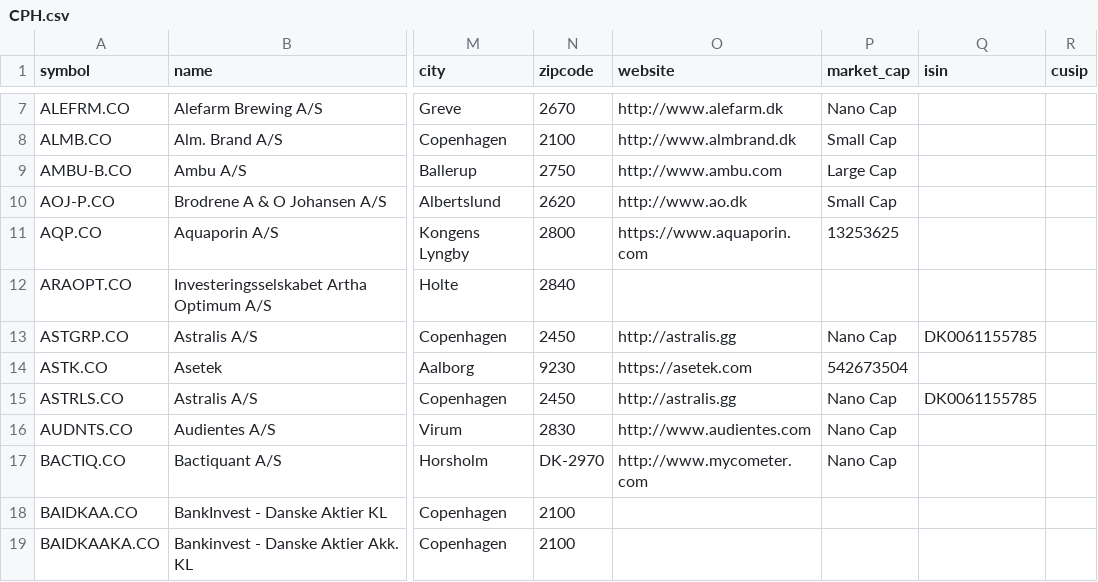
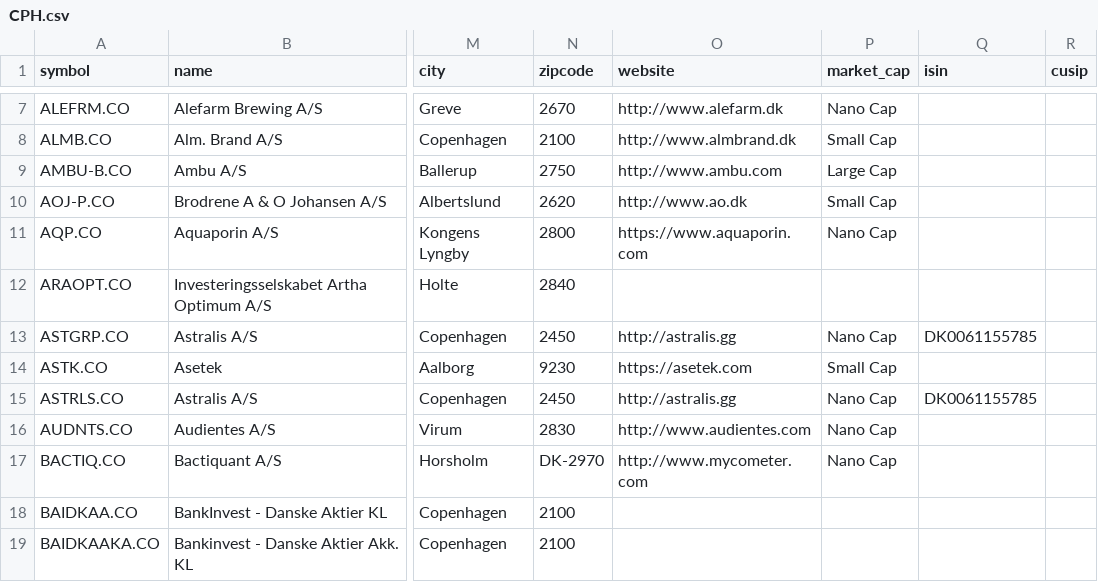
Before and after one commit to JerBouma/FinanceDatabase, a CSV file: database/equities/CPH.csv, drawn as a sheet; only a part is shown, gaps mark what is left out; the diff names each change by its address in the sheet, - before the commit and + after, or states it on an @@ line.

```diff
--- a/database/equities/CPH.csv
+++ b/database/equities/CPH.csv
-P11 (market_cap): 13253625
+P11 (market_cap): Nano Cap
-P14 (market_cap): 542673504
+P14 (market_cap): Small Cap
```
Also changed, not shown: database/equities/HAM.csv, database/equities/HAN.csv, 10 other files.
